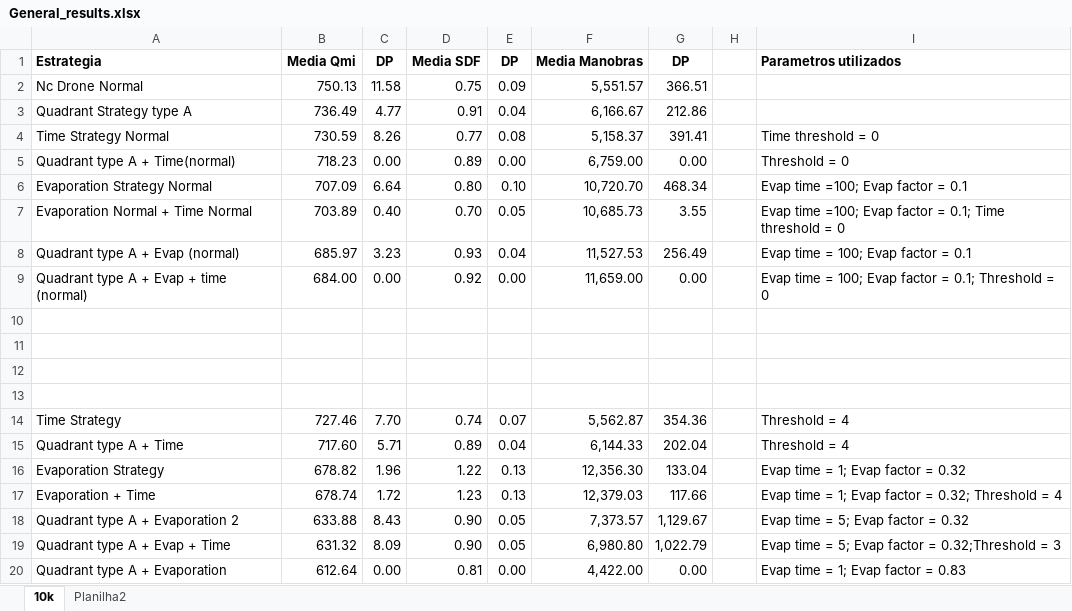
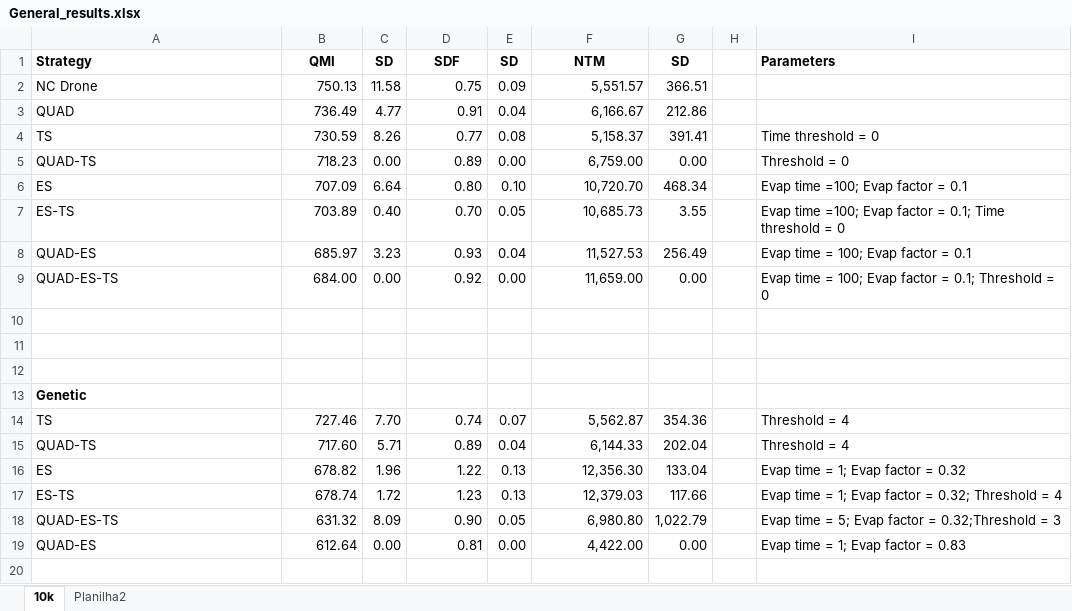
Before and after one commit to patrickguima/NC-Drone-Simulator, an Excel workbook: Results/General_results.xlsx, sheet 10k, drawn as a sheet; values as stored, in another font and other column widths than the file's, no borders; charts and pictures not drawn; removed rows and columns are numbered as before the commit, all else as after; the diff names each change by its address in the sheet, - before the commit and + after, or states it on an @@ line.

```diff
--- a/Results/General_results.xlsx (sheet 10k)
+++ b/Results/General_results.xlsx (sheet 10k)
-row 1: Estrategia | Media Qmi | DP | Media SDF | DP | Media Manobras | DP |  | Parametros utilizados
+row 1: Strategy | QMI | SD | SDF | SD | NTM | SD |  | Parameters
-A2: Nc Drone Normal
+A2: NC Drone
-A3: Quadrant Strategy type A
+A3: QUAD
-A4: Time Strategy Normal
+A4: TS
-A5: Quadrant type A + Time(normal)
+A5: QUAD-TS
-A6: Evaporation Strategy Normal
+A6: ES
-A7: Evaporation Normal + Time Normal
+A7: ES-TS
-A8: Quadrant type A + Evap (normal)
+A8: QUAD-ES
-A9: Quadrant type A + Evap + time (normal)
+A9: QUAD-ES-TS
-A13: (empty)
+A13: Genetic
-A14: Time Strategy
+A14: TS
-A15: Quadrant type A + Time
+A15: QUAD-TS
-A16: Evaporation Strategy
+A16: ES
-A17: Evaporation + Time
+A17: ES-TS
-row 18: Quadrant type A + Evaporation 2 | 633.88 | 8.43 | 0.90 | 0.05 | 7,373.57 | 1,129.67 |  | Evap time = 5; Evap factor = 0.32
-A18: Quadrant type A + Evap + Time
+A18: QUAD-ES-TS
-A19: Quadrant type A + Evaporation
+A19: QUAD-ES
```
Also changed, not shown: charts or pictures, Results/noflyzones.xlsx.
